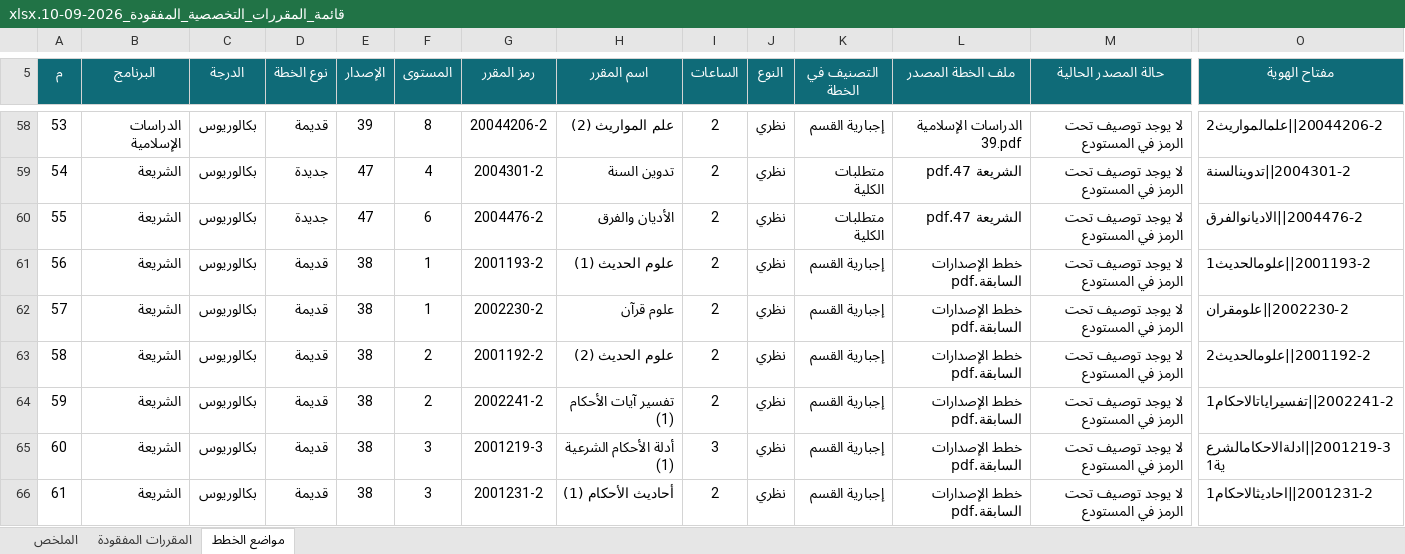
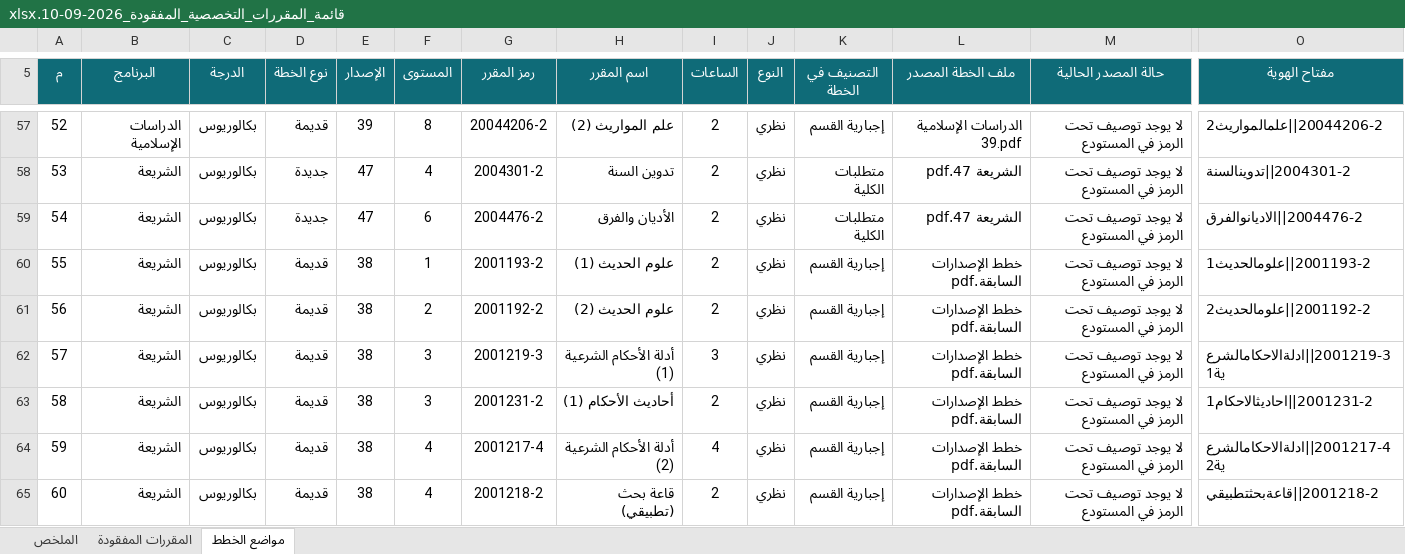
Before and after one commit to majed354/courseOfShar3ah, an Excel workbook: قائمة_المقررات_التخصصية_المفقودة_2026-09-10.xlsx, sheet مواضع الخطط, drawn as a sheet; only a part is shown, gaps mark what is left out; the shorter side is filled out with more unchanged rows; values as stored, in another font and other column widths than the file's, no borders; table styles not drawn; rows hold the shown columns only; the diff covers the shown part only; the diff names each change by its address in the sheet, - before the commit and + after, or states it on an @@ line.

```diff
--- a/قائمة_المقررات_التخصصية_المفقودة_2026-09-10.xlsx (sheet مواضع الخطط)
+++ b/قائمة_المقررات_التخصصية_المفقودة_2026-09-10.xlsx (sheet مواضع الخطط)
@@ column A (م) renumbered from row 3 down @@
-row 62: 57 | الشريعة | بكالوريوس | قديمة | 38 | 1 | 2002230-2 | علوم قرآن | 2 | نظري | إجبارية القسم | خطط الإصدارات السابقة.pdf | لا يوجد توصيف تحت الرمز في المستودع | 2002230-2||علومقران
-row 64: 59 | الشريعة | بكالوريوس | قديمة | 38 | 2 | 2002241-2 | تفسير آيات الأحكام (1) | 2 | نظري | إجبارية القسم | خطط الإصدارات السابقة.pdf | لا يوجد توصيف تحت الرمز في المستودع | 2002241-2||تفسيراياتالاحكام1
```
Also changed, not shown: 7 removed rows elsewhere in this sheet, sheet المقررات المفقودة, sheet الملخص, 22 other files.
